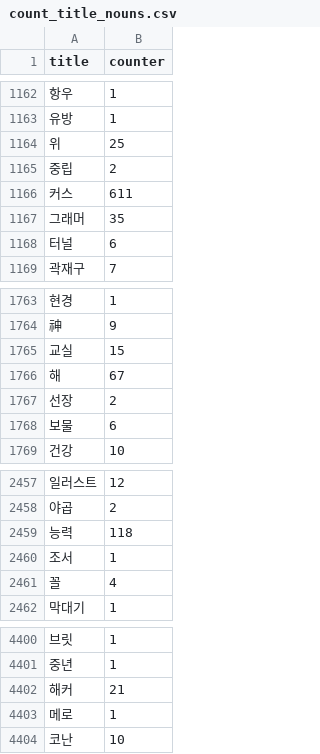
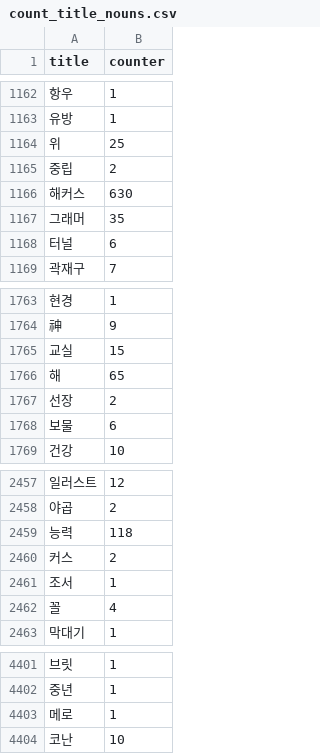
Before and after one commit to 42cosmos/Tableau_Visualisation, a CSV file: Bestseller-Book_title_Analysis/data/count_title_nouns.csv, drawn as a sheet; only a part is shown, gaps mark what is left out.

```diff
--- a/Bestseller-Book_title_Analysis/data/count_title_nouns.csv
+++ b/Bestseller-Book_title_Analysis/data/count_title_nouns.csv
@@ -1165,3 +1165,3 @@ title,counter
 중립,2
-커스,611
+해커스,630
 그래머,35
@@ -1765,3 +1765,3 @@ title,counter
 교실,15
-해,67
+해,65
 선장,2
@@ -2459,2 +2459,3 @@ title,counter
 능력,118
+커스,2
 조서,1
@@ -4401,3 +4402,2 @@ title,counter
 중년,1
-해커,21
 메로,1
```
Also changed, not shown: 1 other file.
